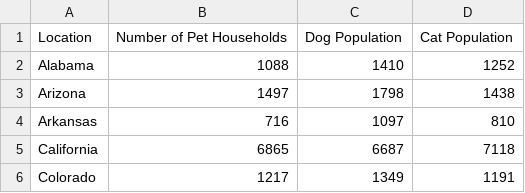
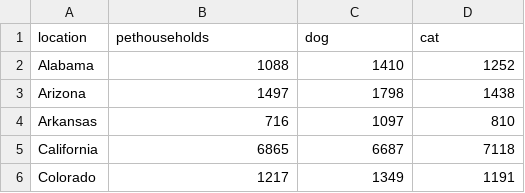
Before and after one commit to neohann/dv, a CSV file: data.csv, drawn as a sheet; only a part is shown; removed rows and columns are numbered as before the commit, all else as after; the diff names each change by its address in the sheet, - before the commit and + after, or states it on an @@ line.

```diff
--- a/data.csv
+++ b/data.csv
-row 1: Location | Number of Pet Households | Dog Population | Cat Population
+row 1: location | pethouseholds | dog | cat
```
Also changed, not shown: 1 other file.
